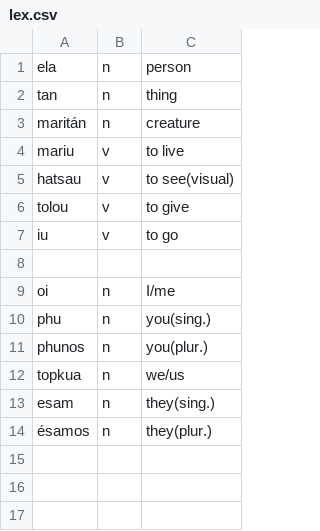
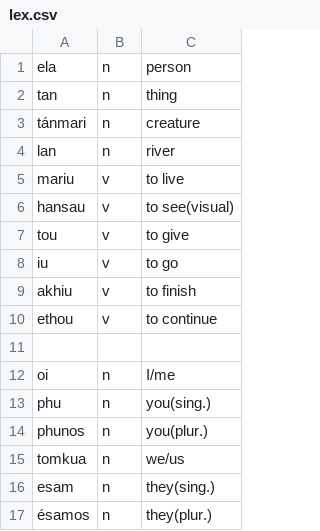
Before and after one commit to crimson-planks/minecraft-lang, a CSV file: protolang_1/lex.csv, drawn as a sheet.

```diff
--- a/protolang_1/lex.csv
+++ b/protolang_1/lex.csv
@@ -2,7 +2,10 @@ ela,n,person
 tan,n,thing
-maritán,n,creature
+tánmari,n,creature
+lan,n,river
 mariu,v,to live
-hatsau,v,to see(visual)
-tolou,v,to give
+hansau,v,to see(visual)
+tou,v,to give
 iu,v,to go
+akhiu,v,to finish
+ethou,v,to continue
 
@@ -11,3 +14,3 @@ phu,n,you(sing.)
 phunos,n,you(plur.)
-topkua,n,we/us
+tomkua,n,we/us
 esam,n,they(sing.)
```
Also changed, not shown: 7 other files.
